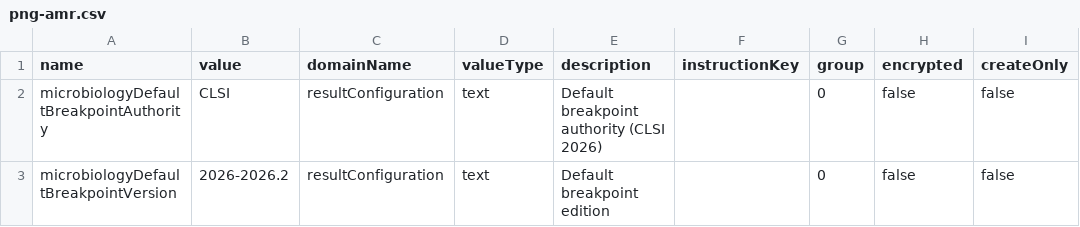
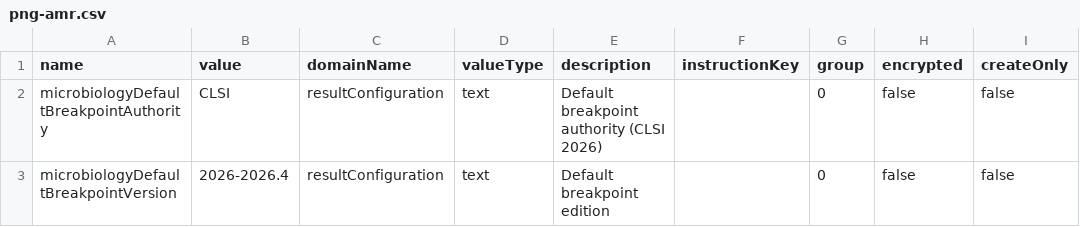
Before and after one commit to DIGI-UW/openelis-distro-png, a CSV file: configs/configuration/backend/microbiology-settings/png-amr.csv, drawn as a sheet.

Commit message:
feat(amr): install AMR reference package 2026.4 with WHONET tables (OGC-1629)
The installer accepts manifest format v2 and .txt tables, which AMR
packages use from 2026.4. Pin the CLSI package at 2026.4 and drop the
EUCAST pin, since both now carry the same WHONET tables. The default
edition becomes CLSI 2026-2026.4.

Ship PNG's organism groups. A panel default that names a group matches
only the laboratory groups this file creates, so without it the AST
panels file fails and no panel loads.

```diff
--- a/configs/configuration/backend/microbiology-settings/png-amr.csv
+++ b/configs/configuration/backend/microbiology-settings/png-amr.csv
@@ -2,2 +2,2 @@ name,value,domainName,valueType,description,instructionKey,group,encrypted,creat
 microbiologyDefaultBreakpointAuthority,CLSI,resultConfiguration,text,Default breakpoint authority (CLSI 2026),,0,false,false
-microbiologyDefaultBreakpointVersion,2026-2026.2,resultConfiguration,text,Default breakpoint edition,,0,false,false
+microbiologyDefaultBreakpointVersion,2026-2026.4,resultConfiguration,text,Default breakpoint edition,,0,false,false
```
Also changed, not shown: 7 other files.
